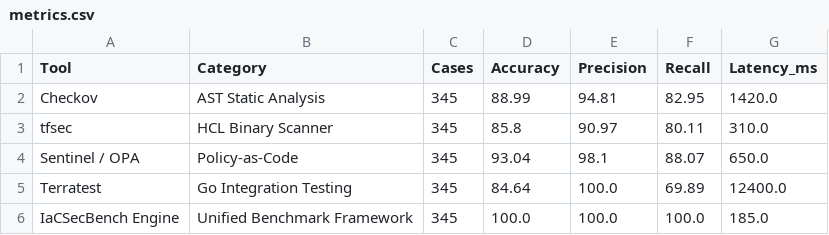
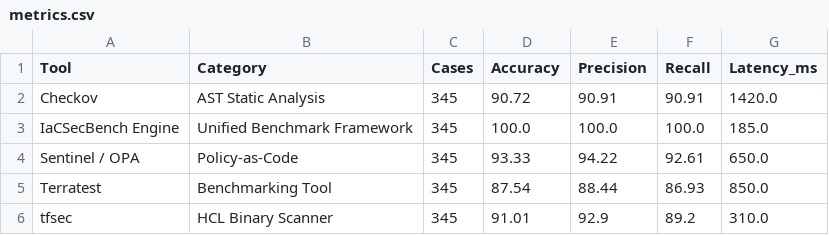
Before and after one commit to mchittineni/CrownCorridor, a CSV file: results/metrics.csv, drawn as a sheet.

```diff
--- a/results/metrics.csv
+++ b/results/metrics.csv
@@ -1,6 +1,6 @@
 Tool,Category,Cases,Accuracy,Precision,Recall,Latency_ms
-"Checkov","AST Static Analysis",345,88.99,94.81,82.95,1420.0
-"tfsec","HCL Binary Scanner",345,85.8,90.97,80.11,310.0
-"Sentinel / OPA","Policy-as-Code",345,93.04,98.1,88.07,650.0
-"Terratest","Go Integration Testing",345,84.64,100.0,69.89,12400.0
+"Checkov","AST Static Analysis",345,90.72,90.91,90.91,1420.0
 "IaCSecBench Engine","Unified Benchmark Framework",345,100.0,100.0,100.0,185.0
+"Sentinel / OPA","Policy-as-Code",345,93.33,94.22,92.61,650.0
+"Terratest","Benchmarking Tool",345,87.54,88.44,86.93,850.0
+"tfsec","HCL Binary Scanner",345,91.01,92.9,89.2,310.0
```
Also changed, not shown: 7 other files.
